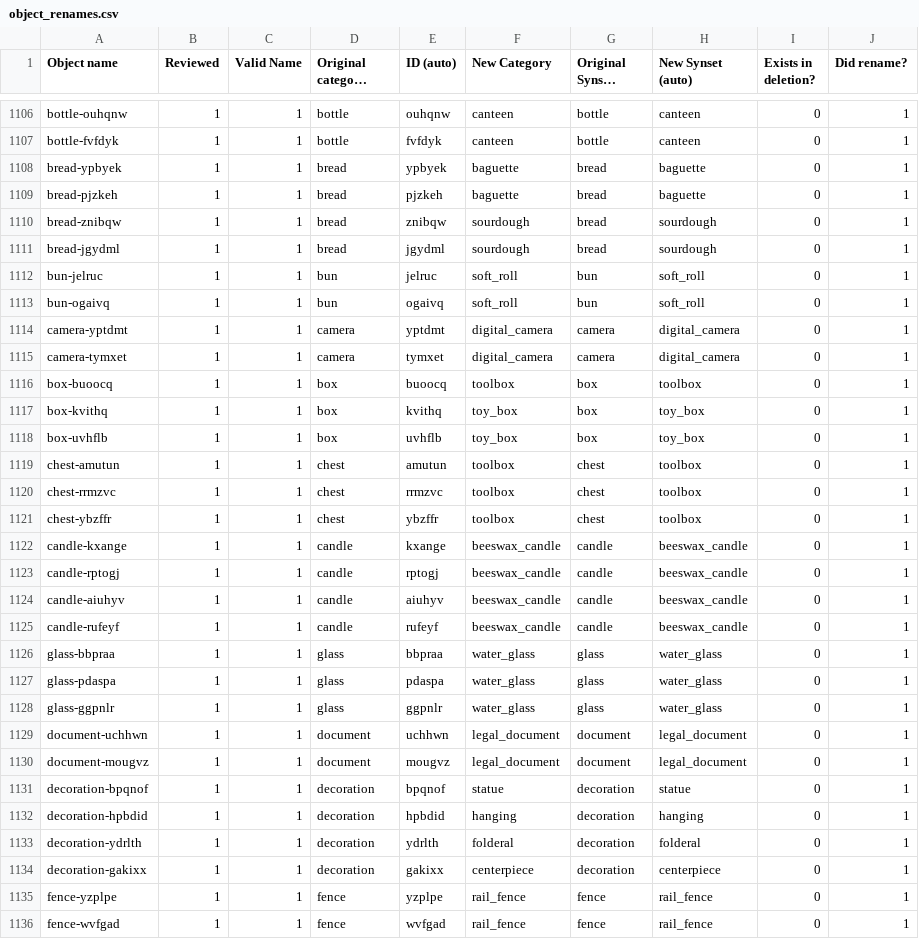
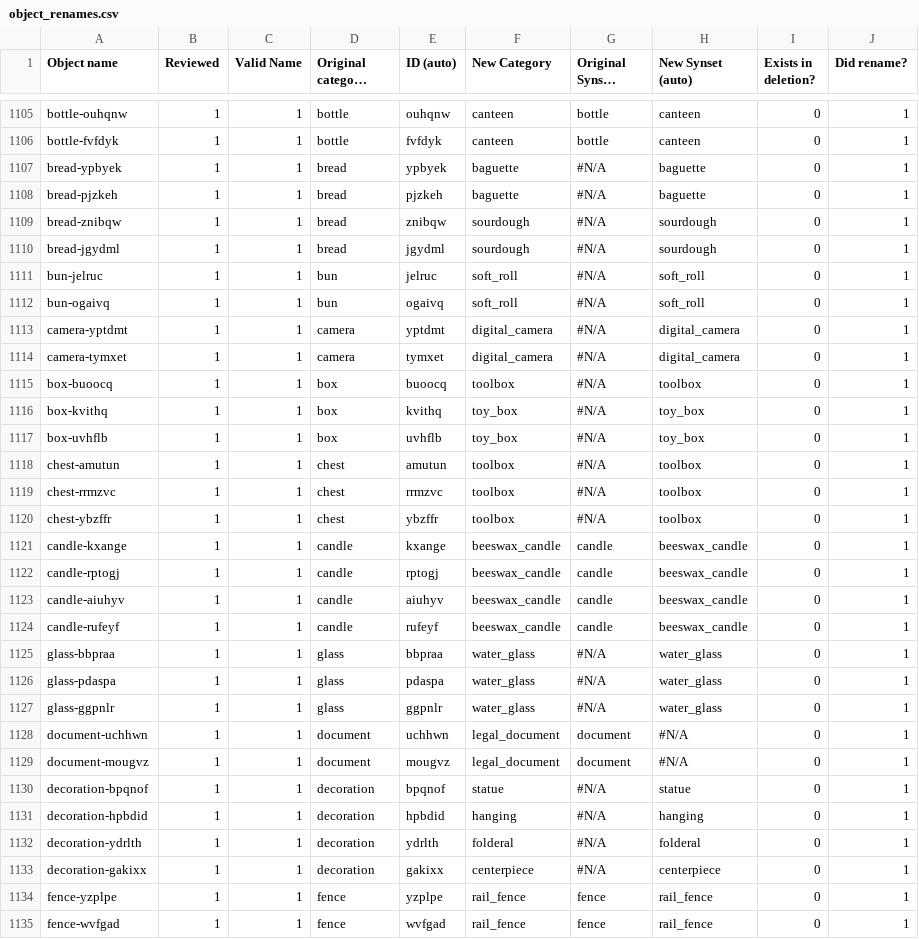
Before and after one commit to StanfordVL/OmniGibson, a CSV file: asset_pipeline/metadata/object_renames.csv, drawn as a sheet; only a part is shown, gaps mark what is left out; long unchanged cells end in …; the diff covers the shown part only.

```diff
--- a/asset_pipeline/metadata/object_renames.csv
+++ b/asset_pipeline/metadata/object_renames.csv
@@ -1107,16 +1106,16 @@ bottle-ouhqnw,1,1,bottle,ouhqnw,canteen,bottle,canteen,0,1
 bottle-fvfdyk,1,1,bottle,fvfdyk,canteen,bottle,canteen,0,1
-bread-ypbyek,1,1,bread,ypbyek,baguette,bread,baguette,0,1
-bread-pjzkeh,1,1,bread,pjzkeh,baguette,bread,baguette,0,1
-bread-znibqw,1,1,bread,znibqw,sourdough,bread,sourdough,0,1
-bread-jgydml,1,1,bread,jgydml,sourdough,bread,sourdough,0,1
-bun-jelruc,1,1,bun,jelruc,soft_roll,bun,soft_roll,0,1
-bun-ogaivq,1,1,bun,ogaivq,soft_roll,bun,soft_roll,0,1
-camera-yptdmt,1,1,camera,yptdmt,digital_camera,camera,digital_camera,0,1
-camera-tymxet,1,1,camera,tymxet,digital_camera,camera,digital_camera,0,1
-box-buoocq,1,1,box,buoocq,toolbox,box,toolbox,0,1
-box-kvithq,1,1,box,kvithq,toy_box,box,toy_box,0,1
-box-uvhflb,1,1,box,uvhflb,toy_box,box,toy_box,0,1
-chest-amutun,1,1,chest,amutun,toolbox,chest,toolbox,0,1
-chest-rrmzvc,1,1,chest,rrmzvc,toolbox,chest,toolbox,0,1
-chest-ybzffr,1,1,chest,ybzffr,toolbox,chest,toolbox,0,1
+bread-ypbyek,1,1,bread,ypbyek,baguette,#N/A,baguette,0,1
+bread-pjzkeh,1,1,bread,pjzkeh,baguette,#N/A,baguette,0,1
+bread-znibqw,1,1,bread,znibqw,sourdough,#N/A,sourdough,0,1
+bread-jgydml,1,1,bread,jgydml,sourdough,#N/A,sourdough,0,1
+bun-jelruc,1,1,bun,jelruc,soft_roll,#N/A,soft_roll,0,1
+bun-ogaivq,1,1,bun,ogaivq,soft_roll,#N/A,soft_roll,0,1
+camera-yptdmt,1,1,camera,yptdmt,digital_camera,#N/A,digital_camera,0,1
+camera-tymxet,1,1,camera,tymxet,digital_camera,#N/A,digital_camera,0,1
+box-buoocq,1,1,box,buoocq,toolbox,#N/A,toolbox,0,1
+box-kvithq,1,1,box,kvithq,toy_box,#N/A,toy_box,0,1
+box-uvhflb,1,1,box,uvhflb,toy_box,#N/A,toy_box,0,1
+chest-amutun,1,1,chest,amutun,toolbox,#N/A,toolbox,0,1
+chest-rrmzvc,1,1,chest,rrmzvc,toolbox,#N/A,toolbox,0,1
+chest-ybzffr,1,1,chest,ybzffr,toolbox,#N/A,toolbox,0,1
 candle-kxange,1,1,candle,kxange,beeswax_candle,candle,beeswax_candle,0,1
@@ -1125,11 +1124,11 @@ candle-aiuhyv,1,1,candle,aiuhyv,beeswax_candle,candle,beeswax_candle,0,1
 candle-rufeyf,1,1,candle,rufeyf,beeswax_candle,candle,beeswax_candle,0,1
-glass-bbpraa,1,1,glass,bbpraa,water_glass,glass,water_glass,0,1
-glass-pdaspa,1,1,glass,pdaspa,water_glass,glass,water_glass,0,1
-glass-ggpnlr,1,1,glass,ggpnlr,water_glass,glass,water_glass,0,1
-document-uchhwn,1,1,document,uchhwn,legal_document,document,legal_document,0,1
-document-mougvz,1,1,document,mougvz,legal_document,document,legal_document,0,1
-decoration-bpqnof,1,1,decoration,bpqnof,statue,decoration,statue,0,1
-decoration-hpbdid,1,1,decoration,hpbdid,hanging,decoration,hanging,0,1
-decoration-ydrlth,1,1,decoration,ydrlth,folderal,decoration,folderal,0,1
-decoration-gakixx,1,1,decoration,gakixx,centerpiece,decoration,centerpiece,0,1
+glass-bbpraa,1,1,glass,bbpraa,water_glass,#N/A,water_glass,0,1
+glass-pdaspa,1,1,glass,pdaspa,water_glass,#N/A,water_glass,0,1
+glass-ggpnlr,1,1,glass,ggpnlr,water_glass,#N/A,water_glass,0,1
+document-uchhwn,1,1,document,uchhwn,legal_document,document,#N/A,0,1
+document-mougvz,1,1,document,mougvz,legal_document,document,#N/A,0,1
+decoration-bpqnof,1,1,decoration,bpqnof,statue,#N/A,statue,0,1
+decoration-hpbdid,1,1,decoration,hpbdid,hanging,#N/A,hanging,0,1
+decoration-ydrlth,1,1,decoration,ydrlth,folderal,#N/A,folderal,0,1
+decoration-gakixx,1,1,decoration,gakixx,centerpiece,#N/A,centerpiece,0,1
 fence-yzplpe,1,1,fence,yzplpe,rail_fence,fence,rail_fence,0,1
```
Also changed, not shown: 3 added rows, 4 removed rows and 93 edited cells elsewhere in this file, 2 other files.
